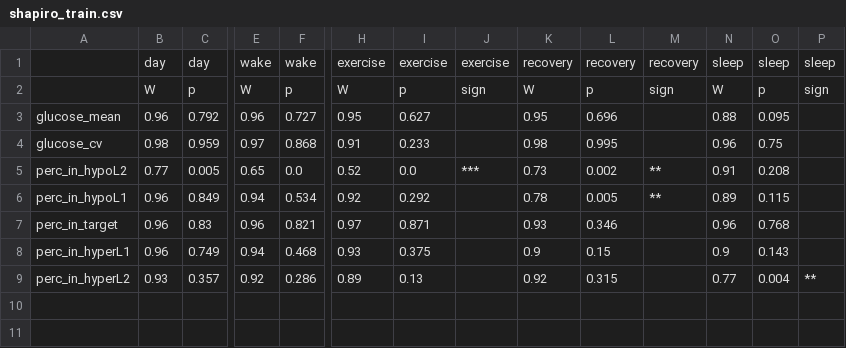
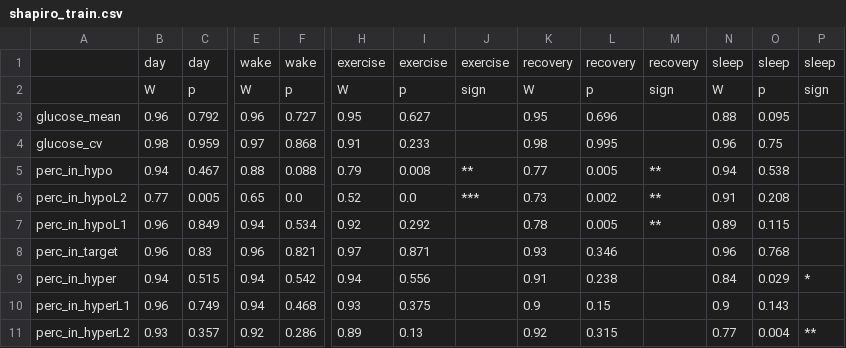
Before and after one commit to im-ethz/TNN-analysis, a CSV file: results/statistics/shapiro_train.csv, drawn as a sheet; only a part is shown, gaps mark what is left out; rows hold the shown columns only; the diff names each change by its address in the sheet, - before the commit and + after, or states it on an @@ line.

```diff
--- a/results/statistics/shapiro_train.csv
+++ b/results/statistics/shapiro_train.csv
+row 5: perc_in_hypo | 0.94 | 0.467 | 0.88 | 0.088 | 0.79 | 0.008 | ** | 0.77 | 0.005 | ** | 0.94 | 0.538
+row 9: perc_in_hyper | 0.94 | 0.515 | 0.94 | 0.542 | 0.94 | 0.556 |  | 0.91 | 0.238 |  | 0.84 | 0.029 | *
```
Also changed, not shown: results/statistics/shapiro_all.csv, results/statistics/ttest_onesamp_race.csv, 20 other files.
